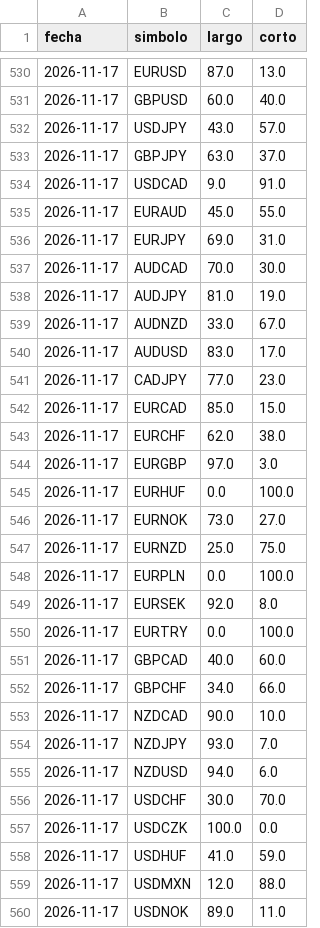
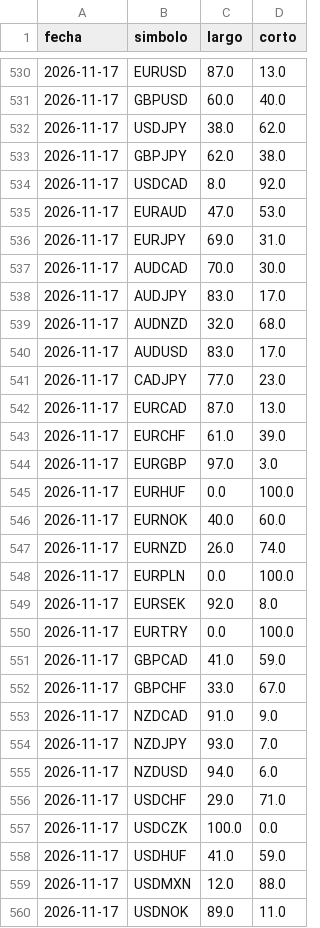
Before and after one commit to MICHAELACG12/retail-historial, a CSV file: historial_retail.csv, drawn as a sheet; only a part is shown, gaps mark what is left out; the diff covers the shown part only.

Commit message:
Retail del dia

```diff
--- a/historial_retail.csv
+++ b/historial_retail.csv
@@ -531,18 +531,18 @@ fecha,simbolo,largo,corto
 2026-11-17,GBPUSD,60.0,40.0
-2026-11-17,USDJPY,43.0,57.0
-2026-11-17,GBPJPY,63.0,37.0
-2026-11-17,USDCAD,9.0,91.0
-2026-11-17,EURAUD,45.0,55.0
+2026-11-17,USDJPY,38.0,62.0
+2026-11-17,GBPJPY,62.0,38.0
+2026-11-17,USDCAD,8.0,92.0
+2026-11-17,EURAUD,47.0,53.0
 2026-11-17,EURJPY,69.0,31.0
 2026-11-17,AUDCAD,70.0,30.0
-2026-11-17,AUDJPY,81.0,19.0
-2026-11-17,AUDNZD,33.0,67.0
+2026-11-17,AUDJPY,83.0,17.0
+2026-11-17,AUDNZD,32.0,68.0
 2026-11-17,AUDUSD,83.0,17.0
 2026-11-17,CADJPY,77.0,23.0
-2026-11-17,EURCAD,85.0,15.0
-2026-11-17,EURCHF,62.0,38.0
+2026-11-17,EURCAD,87.0,13.0
+2026-11-17,EURCHF,61.0,39.0
 2026-11-17,EURGBP,97.0,3.0
 2026-11-17,EURHUF,0.0,100.0
-2026-11-17,EURNOK,73.0,27.0
-2026-11-17,EURNZD,25.0,75.0
+2026-11-17,EURNOK,40.0,60.0
+2026-11-17,EURNZD,26.0,74.0
 2026-11-17,EURPLN,0.0,100.0
@@ -550,8 +550,8 @@ fecha,simbolo,largo,corto
 2026-11-17,EURTRY,0.0,100.0
-2026-11-17,GBPCAD,40.0,60.0
-2026-11-17,GBPCHF,34.0,66.0
-2026-11-17,NZDCAD,90.0,10.0
+2026-11-17,GBPCAD,41.0,59.0
+2026-11-17,GBPCHF,33.0,67.0
+2026-11-17,NZDCAD,91.0,9.0
 2026-11-17,NZDJPY,93.0,7.0
 2026-11-17,NZDUSD,94.0,6.0
-2026-11-17,USDCHF,30.0,70.0
+2026-11-17,USDCHF,29.0,71.0
 2026-11-17,USDCZK,100.0,0.0
```
Also changed, not shown: 26 edited cells elsewhere in this file.
